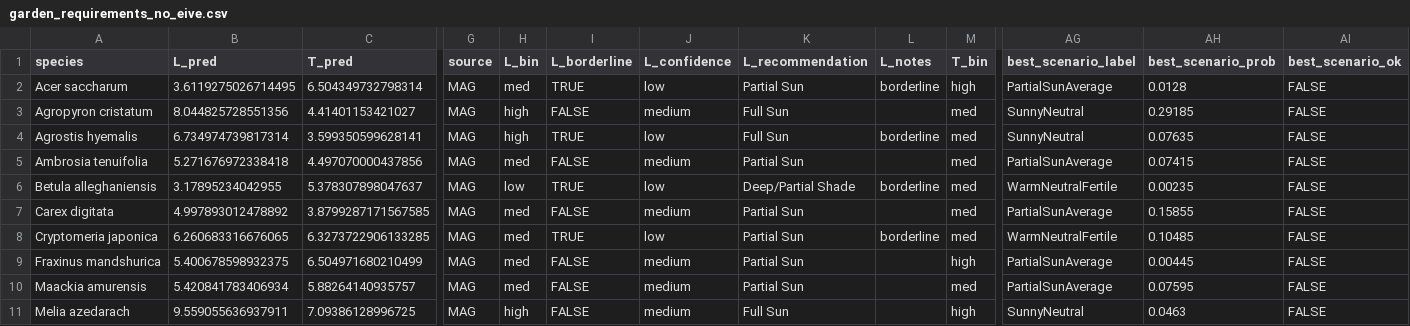
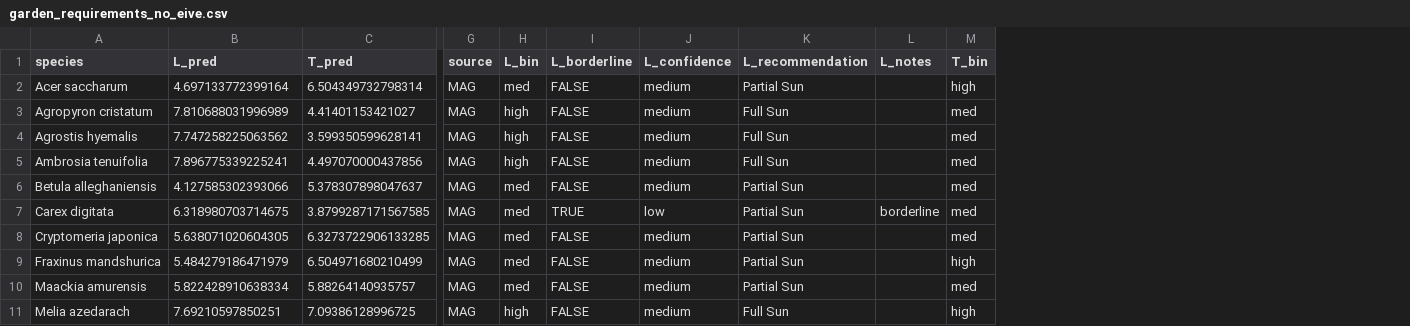
Before and after one commit to jaredquekjz/plantguide, a CSV file: results/gardening/garden_requirements_no_eive.csv, drawn as a sheet; only a part is shown, gaps mark what is left out; the diff covers the shown part only; the diff names each change by its address in the sheet, - before the commit and + after, or states it on an @@ line.

```diff
--- a/results/gardening/garden_requirements_no_eive.csv
+++ b/results/gardening/garden_requirements_no_eive.csv
-column AG (best_scenario_label), rows 2-11: PartialSunAverage | SunnyNeutral | SunnyNeutral | PartialSunAverage | WarmNeutralFertile | PartialSunAverage | WarmNeutralFertile | PartialSunAverage | PartialSunAverage | SunnyNeutral
-column AH (best_scenario_prob), rows 2-11: 0.0128 | 0.29185 | 0.07635 | 0.07415 | 0.00235 | 0.15855 | 0.10485 | 0.00445 | 0.07595 | 0.0463
-column AI (best_scenario_ok), rows 2-11: all FALSE
-B2 (L_pred): 3.6119275026714495
+B2 (L_pred): 4.697133772399164
-I2 (L_borderline): TRUE
+I2 (L_borderline): FALSE
-J2 (L_confidence): low
+J2 (L_confidence): medium
-L2 (L_notes): borderline
+L2 (L_notes): (empty)
-B3 (L_pred): 8.044825728551356
+B3 (L_pred): 7.810688031996989
-B4 (L_pred): 6.734974739817314
+B4 (L_pred): 7.747258225063562
-I4 (L_borderline): TRUE
+I4 (L_borderline): FALSE
-J4 (L_confidence): low
+J4 (L_confidence): medium
-L4 (L_notes): borderline
+L4 (L_notes): (empty)
-B5 (L_pred): 5.271676972338418
+B5 (L_pred): 7.896775339225241
-H5 (L_bin): med
+H5 (L_bin): high
-K5 (L_recommendation): Partial Sun
+K5 (L_recommendation): Full Sun
-B6 (L_pred): 3.17895234042955
+B6 (L_pred): 4.127585302393066
-H6 (L_bin): low
+H6 (L_bin): med
-I6 (L_borderline): TRUE
+I6 (L_borderline): FALSE
-J6 (L_confidence): low
+J6 (L_confidence): medium
-K6 (L_recommendation): Deep/Partial Shade
+K6 (L_recommendation): Partial Sun
-L6 (L_notes): borderline
+L6 (L_notes): (empty)
-B7 (L_pred): 4.997893012478892
+B7 (L_pred): 6.318980703714675
-I7 (L_borderline): FALSE
+I7 (L_borderline): TRUE
-J7 (L_confidence): medium
+J7 (L_confidence): low
-L7 (L_notes): (empty)
+L7 (L_notes): borderline
-B8 (L_pred): 6.260683316676065
+B8 (L_pred): 5.638071020604305
-I8 (L_borderline): TRUE
+I8 (L_borderline): FALSE
-J8 (L_confidence): low
+J8 (L_confidence): medium
-L8 (L_notes): borderline
+L8 (L_notes): (empty)
-B9 (L_pred): 5.400678598932375
+B9 (L_pred): 5.484279186471979
-B10 (L_pred): 5.420841783406934
+B10 (L_pred): 5.822428910638334
-B11 (L_pred): 9.559055636937911
+B11 (L_pred): 7.69210597850251
```
Also changed, not shown: 41 edited cells elsewhere in this file, results/gardening/garden_joint_summary.csv, results/gardening/garden_joint_summary_no_R.csv, 3 other files.
